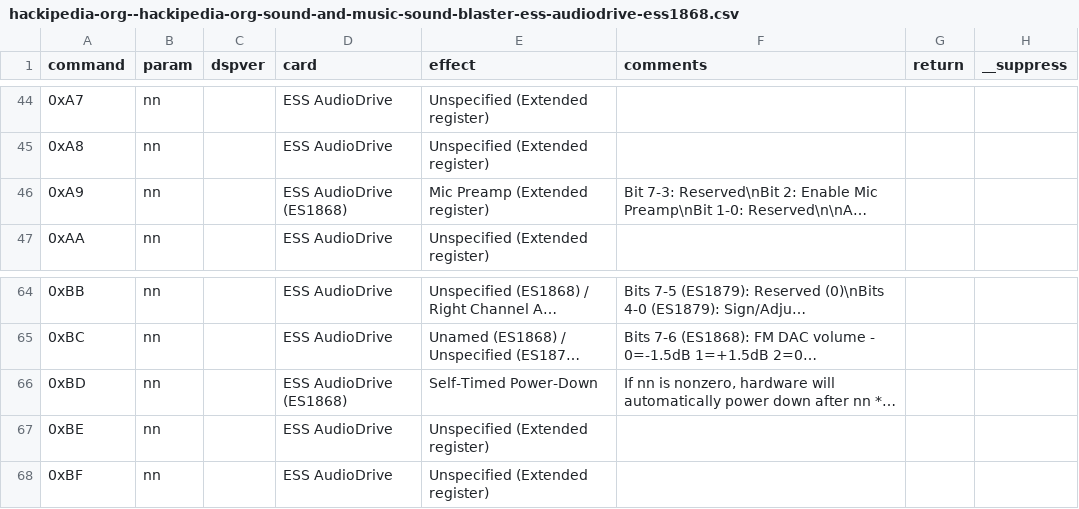
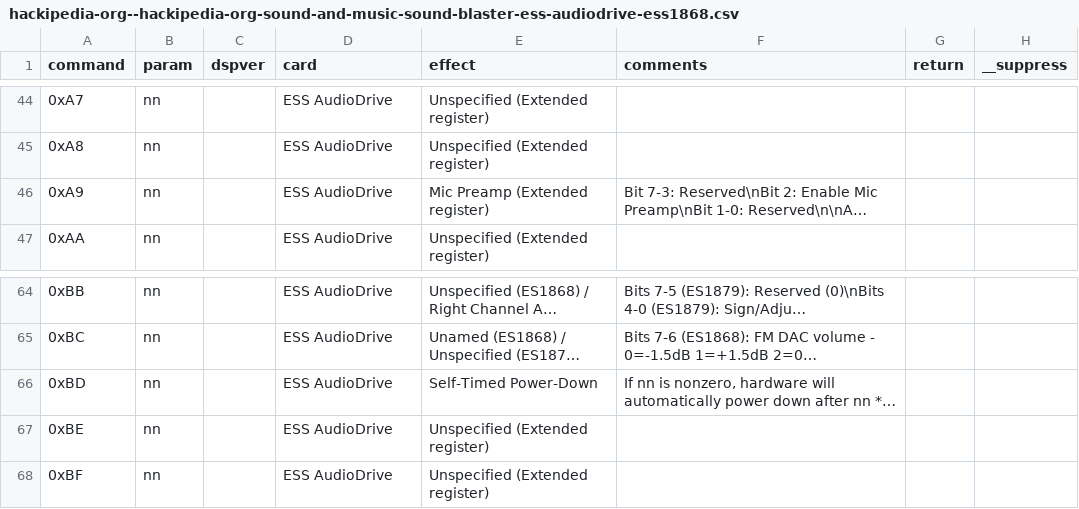
Before and after one commit to joncampbell123/a-pile-of-documentation, a CSV file: tables/sound/ibm/sound-blaster/sound-blaster-dsp-commands/hackipedia-org--hackipedia-org-sound-and-music-sound-blaster-ess-audiodrive-ess1868.csv, drawn as a sheet; only a part is shown, gaps mark what is left out; long unchanged cells end in …; the diff names each change by its address in the sheet, - before the commit and + after, or states it on an @@ line.

Commit message:
more

```diff
--- a/tables/sound/ibm/sound-blaster/sound-blaster-dsp-commands/hackipedia-org--hackipedia-org-sound-and-music-sound-blaster-ess-audiodrive-ess1868.csv
+++ b/tables/sound/ibm/sound-blaster/sound-blaster-dsp-commands/hackipedia-org--hackipedia-org-sound-and-music-sound-blaster-ess-audiodrive-ess1868.csv
-D46 (card): ESS AudioDrive (ES1868)
+D46 (card): ESS AudioDrive
-D66 (card): ESS AudioDrive (ES1868)
+D66 (card): ESS AudioDrive
```
